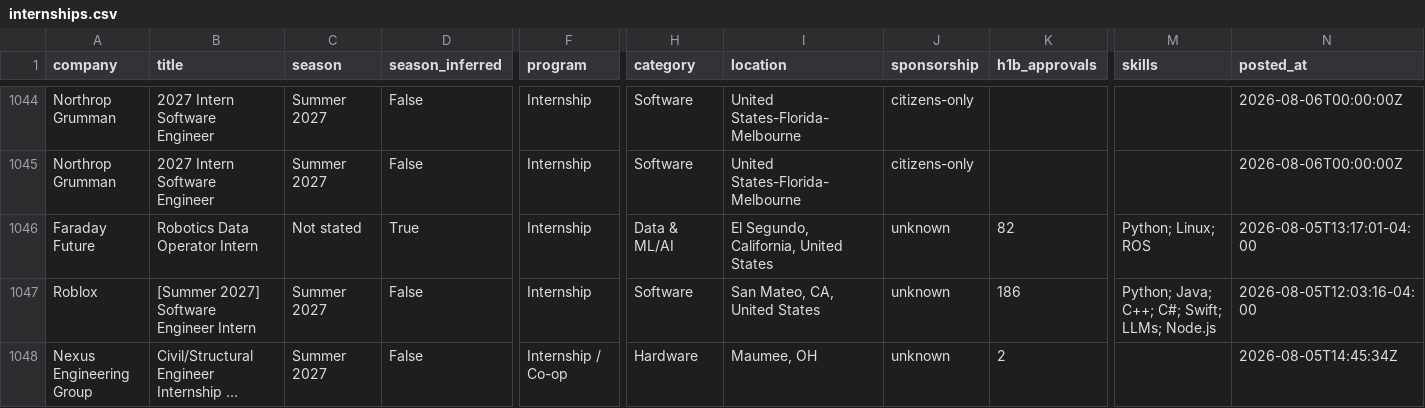
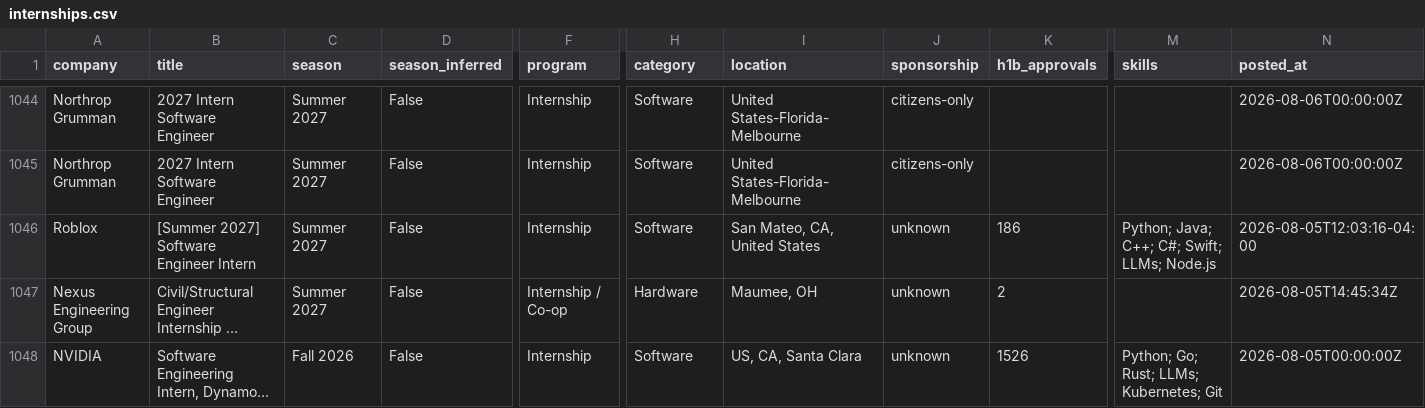
Before and after one commit to HeyIniHere/Automated-List-Of-Summer-2027-and-Fall-2026-MechEng-Internships, a CSV file: data/internships.csv, drawn as a sheet; only a part is shown, gaps mark what is left out; the shorter side is filled out with more unchanged rows; long unchanged cells end in …; rows hold the shown columns only; the diff names each change by its address in the sheet, - before the commit and + after, or states it on an @@ line.

```diff
--- a/data/internships.csv
+++ b/data/internships.csv
-row 1046: Faraday Future | Robotics Data Operator Intern | Not stated | True | Internship | Data & ML/AI | El Segundo, California, United States | unknown | 82 | Python; Linux; ROS | 2026-08-05T13:17:01-04:00
```
Also changed, not shown: docs/internships.csv, 12 other files.
